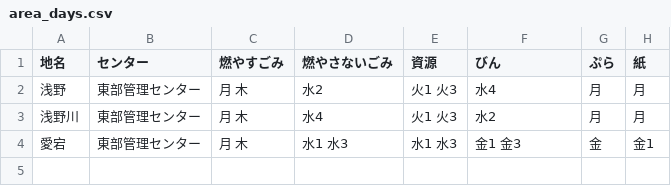
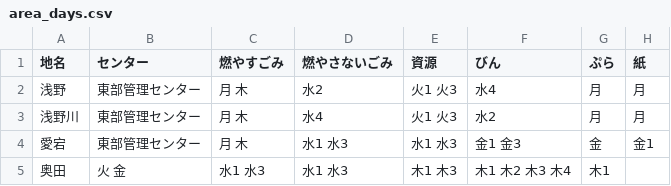
Before and after one commit to inoinotantan/5374, a CSV file: data/area_days.csv, drawn as a sheet.

Commit message:
Update area_days.csv

```diff
--- a/data/area_days.csv
+++ b/data/area_days.csv
@@ -4 +4,2 @@
 愛宕,東部管理センター,月 木,水1 水3,水1 水3,金1 金3,金,金1
+奥田,火 金,水1 水3,水1 水3,木1 木3,木1 木2 木3 木4,木1
```
